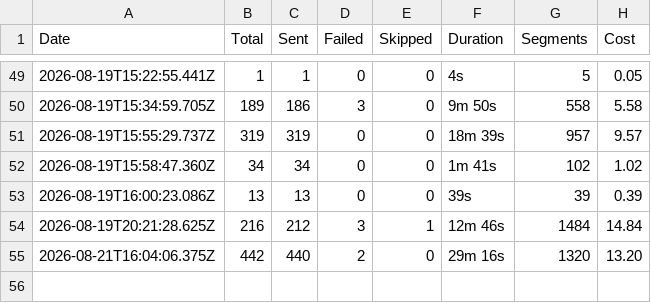
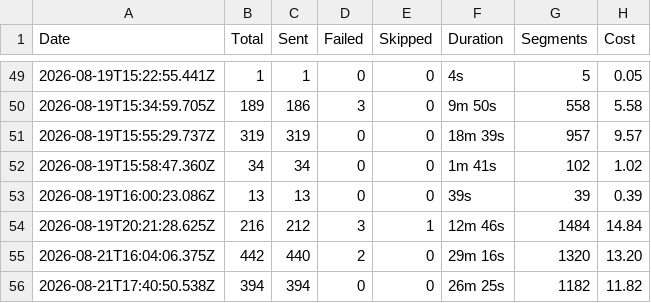
Before and after one commit to Wiingy-US/Loop-Sms-sender, a CSV file: history.csv, drawn as a sheet; only a part is shown, gaps mark what is left out; the diff names each change by its address in the sheet, - before the commit and + after, or states it on an @@ line.

Commit message:
Update SMS run history

```diff
--- a/history.csv
+++ b/history.csv
+row 56: 2026-08-21T17:40:50.538Z | 394 | 394 | 0 | 0 | 26m 25s | 1182 | 11.82
```
